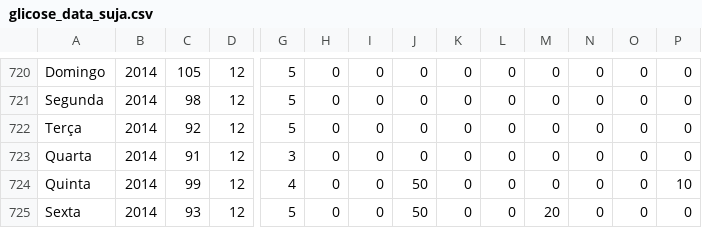
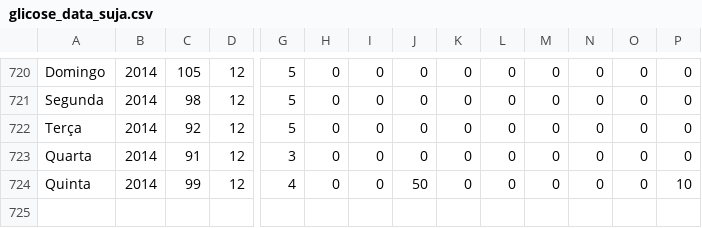
Before and after one commit to luanamagalhaes/Phyton-Ci-ncia-de-Dados-, a CSV file: glicose_data_suja.csv, drawn as a sheet; only a part is shown, gaps mark what is left out; rows hold the shown columns only; the diff names each change by its address in the sheet, - before the commit and + after, or states it on an @@ line.

Commit message:
Update glicose_data_suja.csv

```diff
--- a/glicose_data_suja.csv
+++ b/glicose_data_suja.csv
-row 725: Sexta | 2014 | 93 | 12 | 5 | 0 | 0 | 50 | 0 | 0 | 20 | 0 | 0 | 0
```
